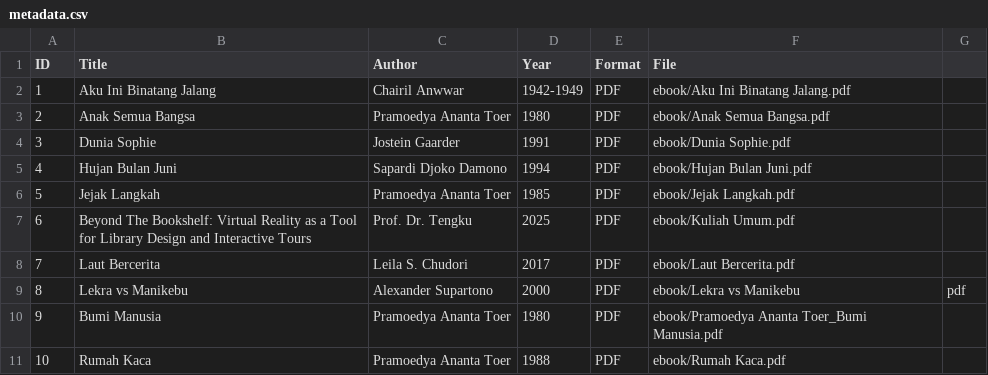
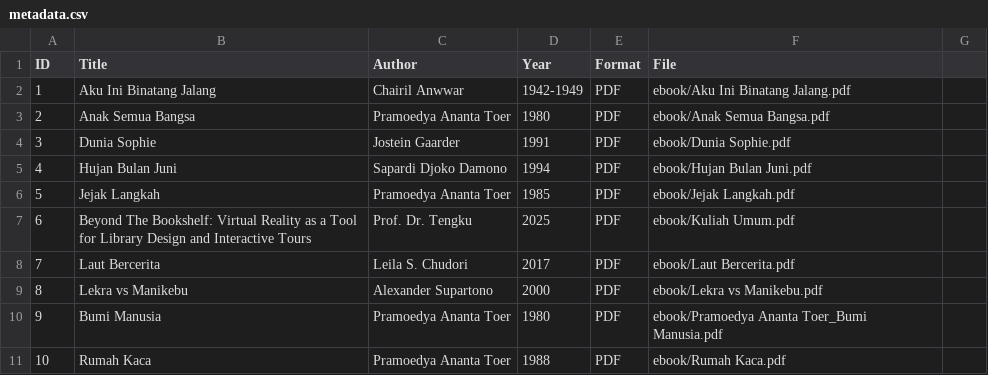
Before and after one commit to naekeren/digitallibrary, a CSV file: metadata/metadata.csv, drawn as a sheet.

Commit message:
Update metadata.csv

```diff
--- a/metadata/metadata.csv
+++ b/metadata/metadata.csv
@@ -8,3 +8,3 @@ ID,Title,Author,Year,Format,File
 7,Laut Bercerita,Leila S. Chudori,2017,PDF,ebook/Laut Bercerita.pdf
-8,Lekra vs Manikebu,Alexander Supartono,2000,PDF,ebook/Lekra vs Manikebu,pdf
+8,Lekra vs Manikebu,Alexander Supartono,2000,PDF,ebook/Lekra vs Manikebu.pdf
 9,Bumi Manusia,Pramoedya Ananta Toer,1980,PDF,ebook/Pramoedya Ananta Toer_Bumi Manusia.pdf
```
